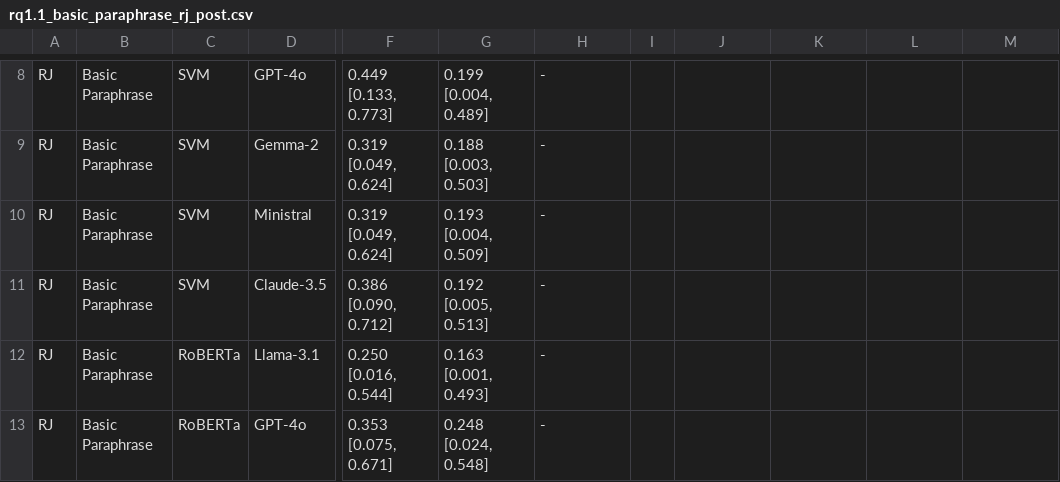
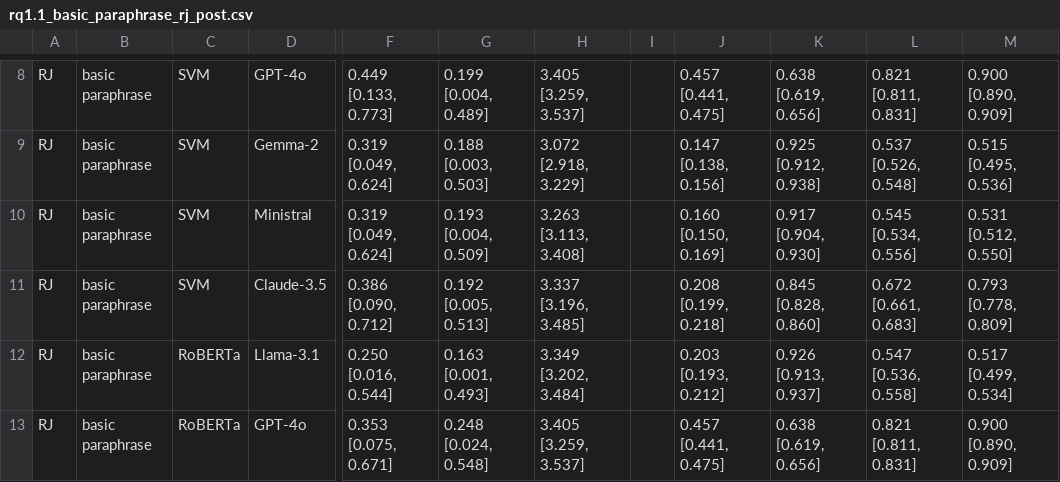
Before and after one commit to Wang-Haining/llms_as_defense, a CSV file: results/rq1.1_basic_paraphrase_rj_post.csv, drawn as a sheet; only a part is shown, gaps mark what is left out; the diff covers the shown part only; the diff names each change by its address in the sheet, - before the commit and + after, or states it on an @@ line.

```diff
--- a/results/rq1.1_basic_paraphrase_rj_post.csv
+++ b/results/rq1.1_basic_paraphrase_rj_post.csv
-B8:B13: Basic Paraphrase
+B8:B13: basic paraphrase
-H8: -
+H8: 3.405 [3.259, 3.537]
-J8: (empty)
+J8: 0.457 [0.441, 0.475]
-K8: (empty)
+K8: 0.638 [0.619, 0.656]
-L8: (empty)
+L8: 0.821 [0.811, 0.831]
-M8: (empty)
+M8: 0.900 [0.890, 0.909]
-H9: -
+H9: 3.072 [2.918, 3.229]
-J9: (empty)
+J9: 0.147 [0.138, 0.156]
-K9: (empty)
+K9: 0.925 [0.912, 0.938]
-L9: (empty)
+L9: 0.537 [0.526, 0.548]
-M9: (empty)
+M9: 0.515 [0.495, 0.536]
-H10: -
+H10: 3.263 [3.113, 3.408]
-J10: (empty)
+J10: 0.160 [0.150, 0.169]
-K10: (empty)
+K10: 0.917 [0.904, 0.930]
-L10: (empty)
+L10: 0.545 [0.534, 0.556]
-M10: (empty)
+M10: 0.531 [0.512, 0.550]
-H11: -
+H11: 3.337 [3.196, 3.485]
-J11: (empty)
+J11: 0.208 [0.199, 0.218]
-K11: (empty)
+K11: 0.845 [0.828, 0.860]
-L11: (empty)
+L11: 0.672 [0.661, 0.683]
-M11: (empty)
+M11: 0.793 [0.778, 0.809]
-H12: -
+H12: 3.349 [3.202, 3.484]
-J12: (empty)
+J12: 0.203 [0.193, 0.212]
-K12: (empty)
+K12: 0.926 [0.913, 0.937]
-L12: (empty)
+L12: 0.547 [0.536, 0.558]
-M12: (empty)
+M12: 0.517 [0.499, 0.534]
-H13: -
+H13: 3.405 [3.259, 3.537]
-J13: (empty)
+J13: 0.457 [0.441, 0.475]
-K13: (empty)
+K13: 0.638 [0.619, 0.656]
-L13: (empty)
+L13: 0.821 [0.811, 0.831]
-M13: (empty)
+M13: 0.900 [0.890, 0.909]
```
Also changed, not shown: 54 edited cells elsewhere in this file, results/rq1.1_basic_paraphrase_rj_abs_change.csv, results/rq1.1_basic_paraphrase_rj_rel_change.csv, 6 other files.
